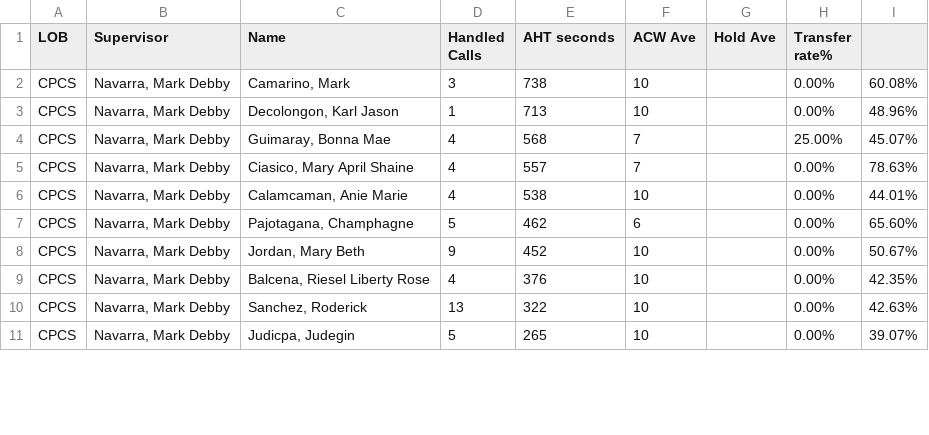
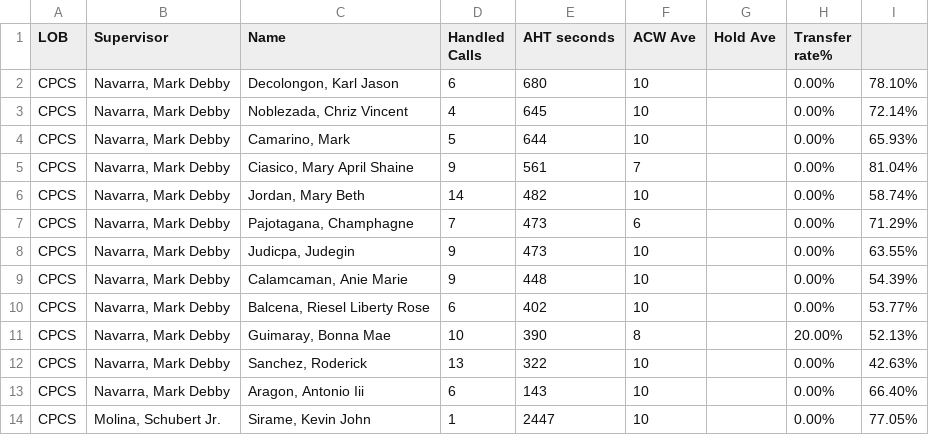
Before and after one commit to CGS-J/CPCS-AHT, a CSV file: cpcs.csv, drawn as a sheet; only a part is shown; the diff covers the shown part only.

```diff
--- a/cpcs.csv
+++ b/cpcs.csv
@@ -1,11 +1,14 @@
 LOB,Supervisor,Name ,Handled Calls ,AHT seconds,ACW Ave,Hold Ave,Transfer rate%,
-CPCS,"Navarra, Mark Debby","Camarino, Mark",3,738,10,,0.00%,60.08%
-CPCS,"Navarra, Mark Debby","Decolongon, Karl Jason",1,713,10,,0.00%,48.96%
-CPCS,"Navarra, Mark Debby","Guimaray, Bonna Mae",4,568,7,,25.00%,45.07%
-CPCS,"Navarra, Mark Debby","Ciasico, Mary April Shaine",4,557,7,,0.00%,78.63%
-CPCS,"Navarra, Mark Debby","Calamcaman, Anie Marie",4,538,10,,0.00%,44.01%
-CPCS,"Navarra, Mark Debby","Pajotagana, Champhagne",5,462,6,,0.00%,65.60%
-CPCS,"Navarra, Mark Debby","Jordan, Mary Beth",9,452,10,,0.00%,50.67%
-CPCS,"Navarra, Mark Debby","Balcena, Riesel Liberty Rose",4,376,10,,0.00%,42.35%
+CPCS,"Navarra, Mark Debby","Decolongon, Karl Jason",6,680,10,,0.00%,78.10%
+CPCS,"Navarra, Mark Debby","Noblezada, Chriz Vincent",4,645,10,,0.00%,72.14%
+CPCS,"Navarra, Mark Debby","Camarino, Mark",5,644,10,,0.00%,65.93%
+CPCS,"Navarra, Mark Debby","Ciasico, Mary April Shaine",9,561,7,,0.00%,81.04%
+CPCS,"Navarra, Mark Debby","Jordan, Mary Beth",14,482,10,,0.00%,58.74%
+CPCS,"Navarra, Mark Debby","Pajotagana, Champhagne",7,473,6,,0.00%,71.29%
+CPCS,"Navarra, Mark Debby","Judicpa, Judegin",9,473,10,,0.00%,63.55%
+CPCS,"Navarra, Mark Debby","Calamcaman, Anie Marie",9,448,10,,0.00%,54.39%
+CPCS,"Navarra, Mark Debby","Balcena, Riesel Liberty Rose",6,402,10,,0.00%,53.77%
+CPCS,"Navarra, Mark Debby","Guimaray, Bonna Mae",10,390,8,,20.00%,52.13%
 CPCS,"Navarra, Mark Debby","Sanchez, Roderick",13,322,10,,0.00%,42.63%
-CPCS,"Navarra, Mark Debby","Judicpa, Judegin",5,265,10,,0.00%,39.07%
+CPCS,"Navarra, Mark Debby","Aragon, Antonio Iii",6,143,10,,0.00%,66.40%
+CPCS,"Molina, Schubert Jr.","Sirame, Kevin John",1,2447,10,,0.00%,77.05%
```
Also changed, not shown: 2 added rows and 17 edited cells elsewhere in this file, cpcsAHT.csv, 1 other file.
